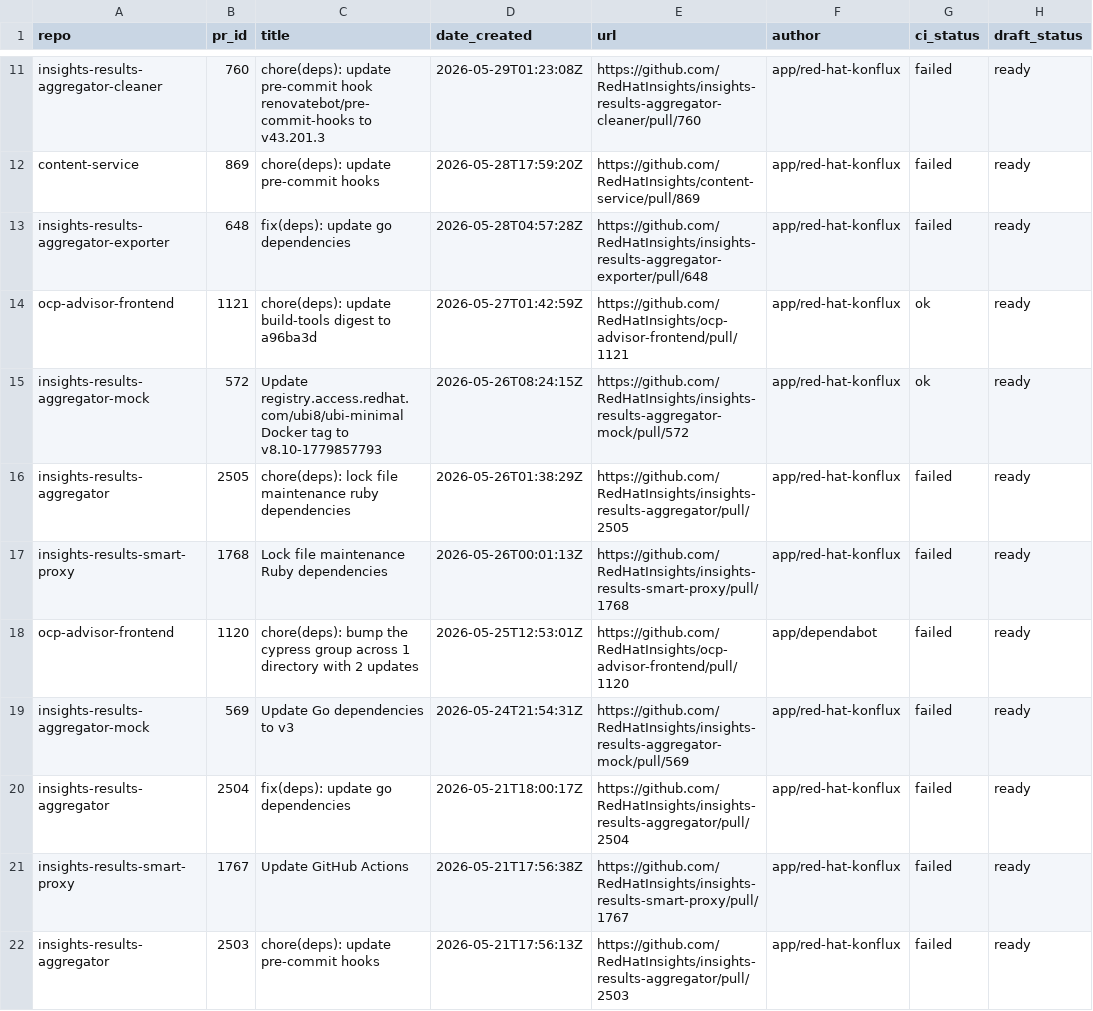
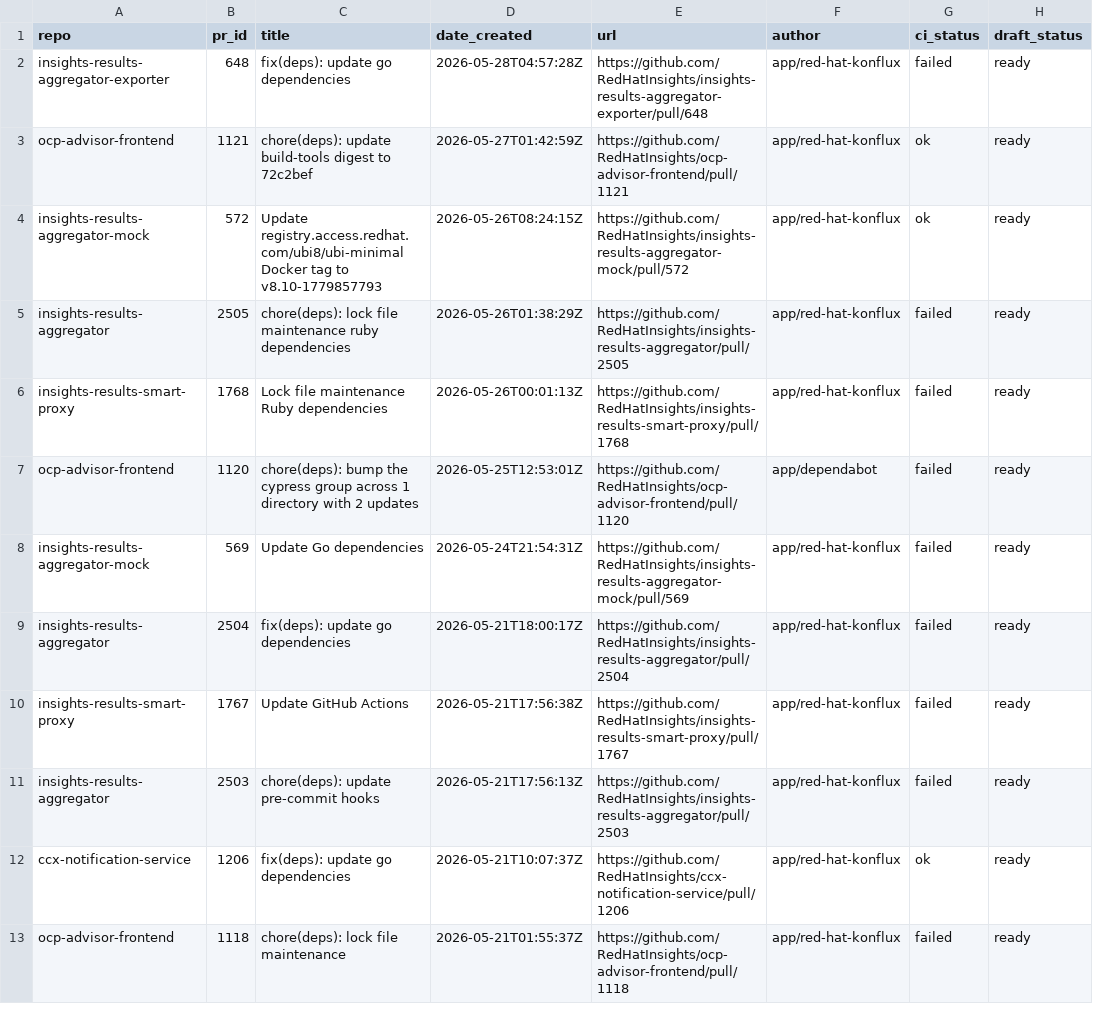
Before and after one commit to RedHatInsights/processing-tools, a CSV file: open_mr_pr/github/open-prs.csv, drawn as a sheet; only a part is shown, gaps mark what is left out; the shorter side is filled out with more unchanged rows; removed rows and columns are numbered as before the commit, all else as after; the diff covers the shown part only; the diff names each change by its address in the sheet, - before the commit and + after, or states it on an @@ line.

```diff
--- a/open_mr_pr/github/open-prs.csv
+++ b/open_mr_pr/github/open-prs.csv
-row 11: insights-results-aggregator-cleaner | 760 | chore(deps): update pre-commit hook renovatebot/pre-commit-hooks to v43.201.3 | 2026-05-29T01:23:08Z | https://github.com/RedHatInsights/insights-results-aggregator-cleaner/pull/760 | app/red-hat-konflux | failed | ready
-row 12: content-service | 869 | chore(deps): update pre-commit hooks | 2026-05-28T17:59:20Z | https://github.com/RedHatInsights/content-service/pull/869 | app/red-hat-konflux | failed | ready
-C3 (title): …digest to a96ba3d
+C3 (title): …digest to 72c2bef
-C8 (title): Update Go dependencies to v3
+C8 (title): Update Go dependencies
```
Also changed, not shown: 9 removed rows and 1 edited cell elsewhere in this file, 3 other files.
